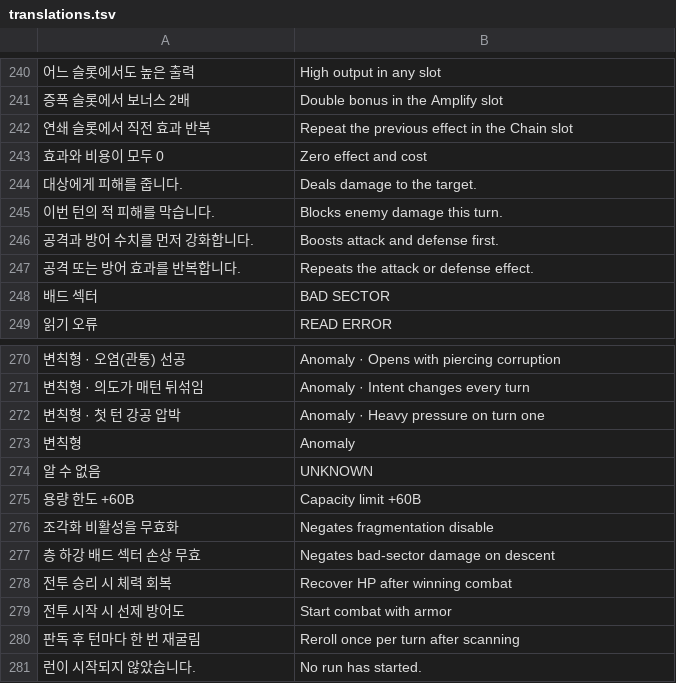
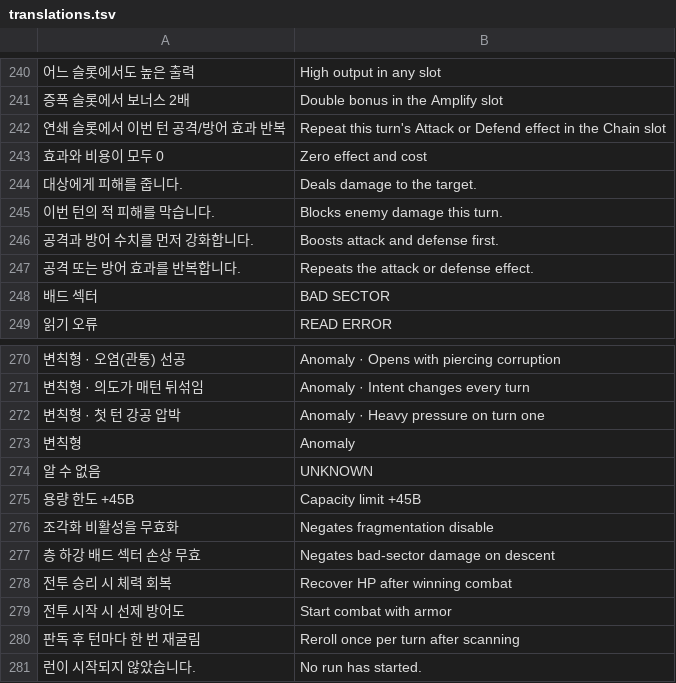
Before and after one commit to 6rmkhj/A-ROGUE, a TSV file: build/translations.tsv, drawn as a sheet; only a part is shown, gaps mark what is left out; removed rows and columns are numbered as before the commit, all else as after; the diff names each change by its address in the sheet, - before the commit and + after, or states it on an @@ line.

```diff
--- a/build/translations.tsv
+++ b/build/translations.tsv
-row 242: 연쇄 슬롯에서 직전 효과 반복 | Repeat the previous effect in the Chain slot
+row 242: 연쇄 슬롯에서 이번 턴 공격/방어 효과 반복 | Repeat this turn's Attack or Defend effect in the Chain slot
-A275: 용량 한도 +60B
+A275: 용량 한도 +45B
-B275: Capacity limit +60B
+B275: Capacity limit +45B
```
Also changed, not shown: translations.tsv, 13 other files.
